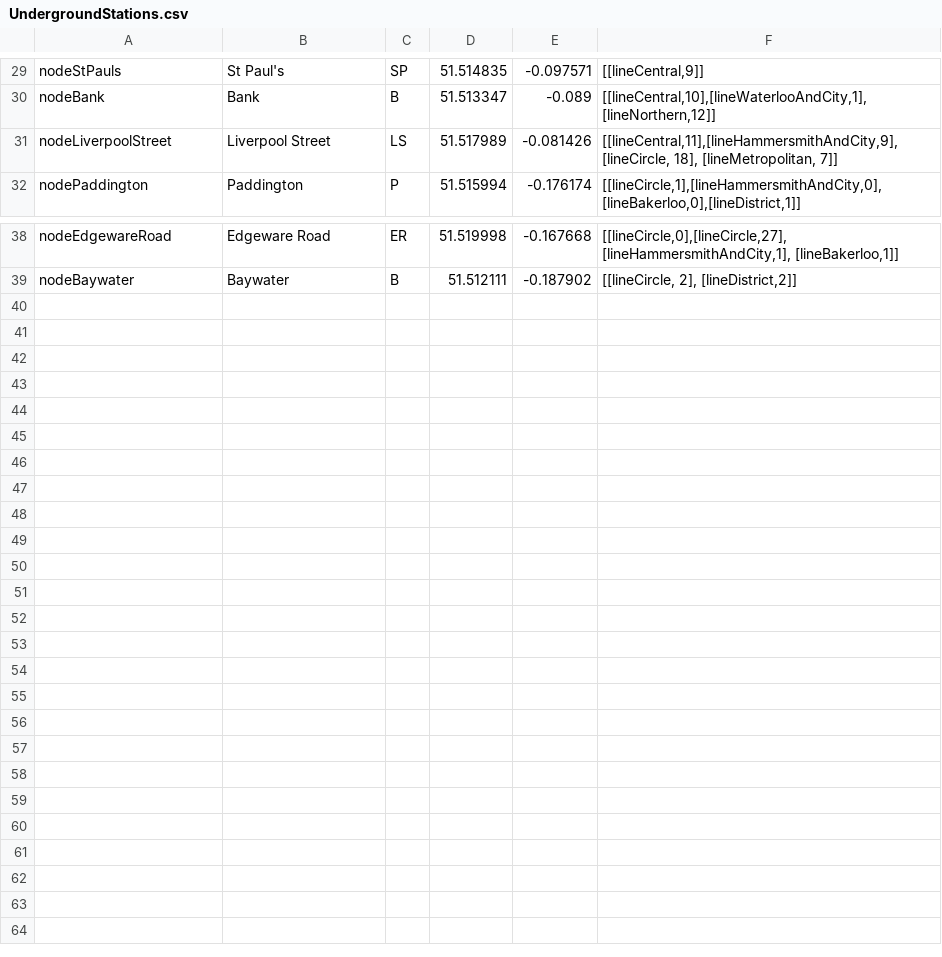
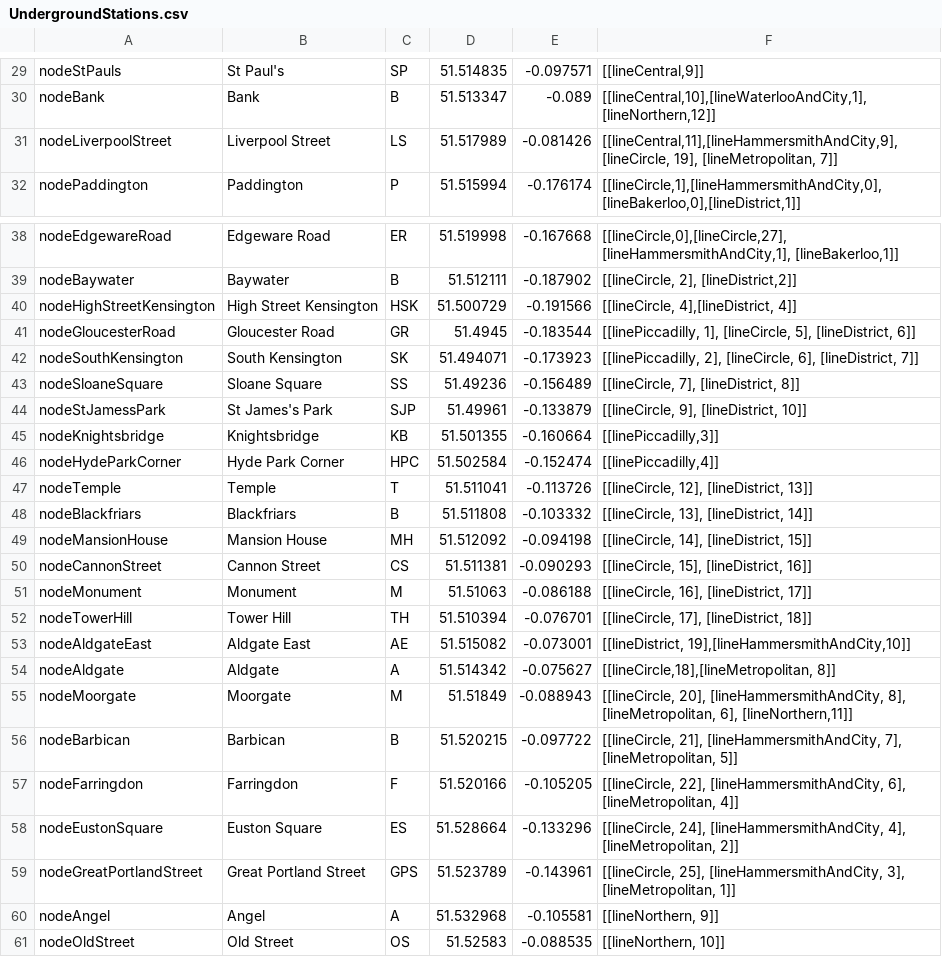
Before and after one commit to LouisSentinella/AStarUnderground, a CSV file: UndergroundStations.csv, drawn as a sheet; only a part is shown, gaps mark what is left out; the diff covers the shown part only.

```diff
--- a/UndergroundStations.csv
+++ b/UndergroundStations.csv
@@ -30,3 +30,3 @@ nodeStPauls,St Paul's,SP,51.514835,-0.097571,"[[lineCentral,9]]"
 nodeBank,Bank,B,51.513347,-0.089,"[[lineCentral,10],[lineWaterlooAndCity,1], [lineNorthern,12]]"
-nodeLiverpoolStreet,Liverpool Street,LS,51.517989,-0.081426,"[[lineCentral,11],[lineHammersmithAndCity,9],[lineCircle, 18], [lineMetropolitan, 7]]"
+nodeLiverpoolStreet,Liverpool Street,LS,51.517989,-0.081426,"[[lineCentral,11],[lineHammersmithAndCity,9],[lineCircle, 19], [lineMetropolitan, 7]]"
 nodePaddington,Paddington,P,51.515994,-0.176174,"[[lineCircle,1],[lineHammersmithAndCity,0],[lineBakerloo,0],[lineDistrict,1]]"
@@ -39 +39,23 @@ nodeEdgewareRoad,Edgeware Road,ER,51.519998,-0.167668,"[[lineCircle,0],[lineCirc
 nodeBaywater,Baywater,B,51.512111,-0.187902,"[[lineCircle, 2], [lineDistrict,2]]"
+nodeHighStreetKensington,High Street Kensington,HSK,51.500729,-0.191566,"[[lineCircle, 4],[lineDistrict, 4]]"
+nodeGloucesterRoad,Gloucester Road,GR,51.4945,-0.183544,"[[linePiccadilly, 1], [lineCircle, 5], [lineDistrict, 6]]"
+nodeSouthKensington,South Kensington,SK,51.494071,-0.173923,"[[linePiccadilly, 2], [lineCircle, 6], [lineDistrict, 7]]"
+nodeSloaneSquare,Sloane Square,SS,51.49236,-0.156489,"[[lineCircle, 7], [lineDistrict, 8]]"
+nodeStJamessPark,St James's Park,SJP,51.49961,-0.133879,"[[lineCircle, 9], [lineDistrict, 10]]"
+nodeKnightsbridge,Knightsbridge,KB,51.501355,-0.160664,"[[linePiccadilly,3]]"
+nodeHydeParkCorner,Hyde Park Corner,HPC,51.502584,-0.152474,"[[linePiccadilly,4]]"
+nodeTemple,Temple,T,51.511041,-0.113726,"[[lineCircle, 12], [lineDistrict, 13]]"
+nodeBlackfriars,Blackfriars,B,51.511808,-0.103332,"[[lineCircle, 13], [lineDistrict, 14]]"
+nodeMansionHouse,Mansion House,MH,51.512092,-0.094198,"[[lineCircle, 14], [lineDistrict, 15]]"
+nodeCannonStreet,Cannon Street,CS,51.511381,-0.090293,"[[lineCircle, 15], [lineDistrict, 16]]"
+nodeMonument,Monument,M,51.51063,-0.086188,"[[lineCircle, 16], [lineDistrict, 17]]"
+nodeTowerHill,Tower Hill,TH,51.510394,-0.076701,"[[lineCircle, 17], [lineDistrict, 18]]"
+nodeAldgateEast,Aldgate East,AE,51.515082,-0.073001,"[[lineDistrict, 19],[lineHammersmithAndCity,10]]"
+nodeAldgate,Aldgate,A,51.514342,-0.075627,"[[lineCircle,18],[lineMetropolitan, 8]]"
+nodeMoorgate,Moorgate,M,51.51849,-0.088943,"[[lineCircle, 20], [lineHammersmithAndCity, 8], [lineMetropolitan, 6], [lineNorthern,11]]"
+nodeBarbican,Barbican,B,51.520215,-0.097722,"[[lineCircle, 21], [lineHammersmithAndCity, 7], [lineMetropolitan, 5]]"
+nodeFarringdon,Farringdon,F,51.520166,-0.105205,"[[lineCircle, 22], [lineHammersmithAndCity, 6], [lineMetropolitan, 4]]"
+nodeEustonSquare,Euston Square,ES,51.528664,-0.133296,"[[lineCircle, 24], [lineHammersmithAndCity, 4], [lineMetropolitan, 2]]"
+nodeGreatPortlandStreet,Great Portland Street,GPS,51.523789,-0.143961,"[[lineCircle, 25], [lineHammersmithAndCity, 3], [lineMetropolitan, 1]]"
+nodeAngel,Angel,A,51.532968,-0.105581,"[[lineNorthern, 9]]"
+nodeOldStreet,Old Street,OS,51.52583,-0.088535,"[[lineNorthern, 10]]"
```
Also changed, not shown: 2 edited cells elsewhere in this file, 1 other file.
